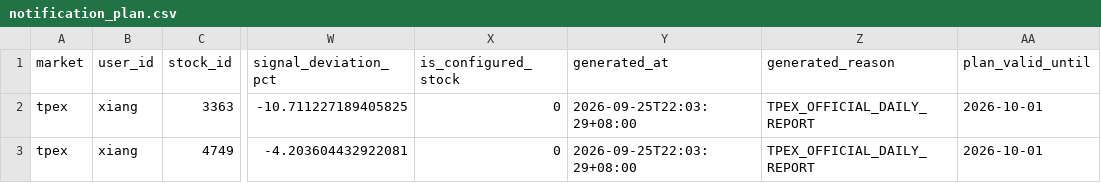
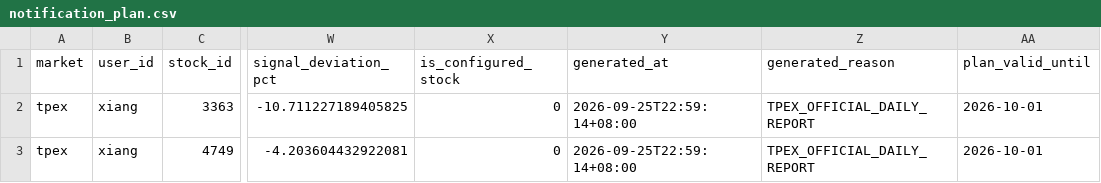
Before and after one commit to Locodoco2024/tw-stock-monitor, a CSV file: institutional/notification_plan.csv, drawn as a sheet; only a part is shown, gaps mark what is left out; the diff names each change by its address in the sheet, - before the commit and + after, or states it on an @@ line.

```diff
--- a/institutional/notification_plan.csv
+++ b/institutional/notification_plan.csv
-Y2:Y3 (generated_at): 2026-09-25T22:03:29+08:00
+Y2:Y3 (generated_at): 2026-09-25T22:59:14+08:00
```
Also changed, not shown: 4 other files.
